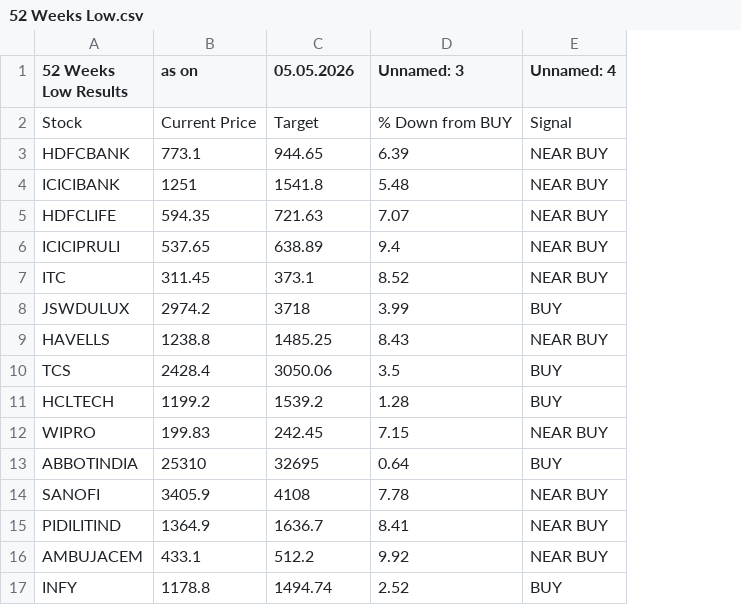
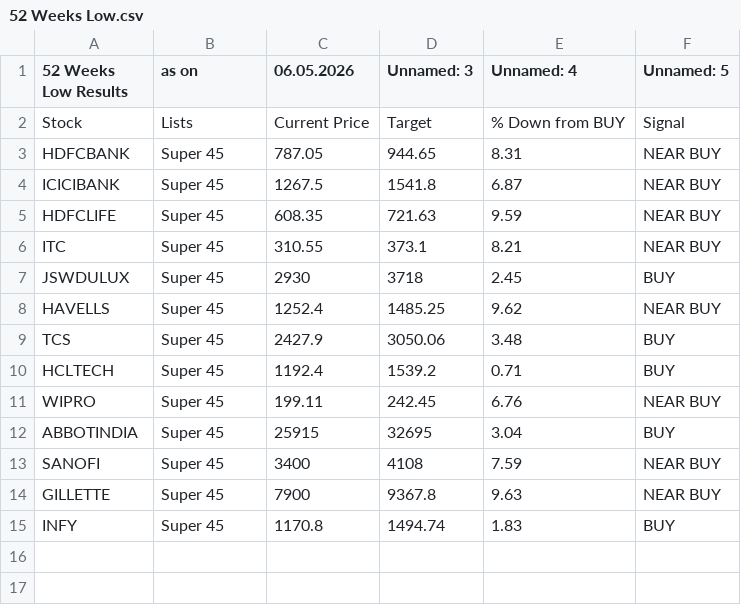
Before and after one commit to mojiburrahaman25/stock-output, a CSV file: 52 Weeks Low.csv, drawn as a sheet; removed rows and columns are numbered as before the commit, all else as after; the diff names each change by its address in the sheet, - before the commit and + after, or states it on an @@ line.

```diff
--- a/52 Weeks Low.csv
+++ b/52 Weeks Low.csv
+column C (06.05.2026), rows 2-13: Current Price | 787.05 | 1267.5 | 608.35 | 310.55 | 2930 | 1252.4 | 2427.9 | 1192.4 | 199.11 | 25915 | 3400; row 15: 1170.8
-column D (Unnamed: 3), rows 2-5: % Down from BUY | 6.39 | 5.48 | 7.07; rows 7-14: 8.52 | 3.99 | 8.43 | 3.5 | 1.28 | 7.15 | 0.64 | 7.78; row 17: 2.52
+column E (Unnamed: 4), rows 2-13: % Down from BUY | 8.31 | 6.87 | 9.59 | 8.21 | 2.45 | 9.62 | 3.48 | 0.71 | 6.76 | 3.04 | 7.59; row 15: 1.83
-D1: 05.05.2026
+D1: Unnamed: 3
-F1: Unnamed: 4
+F1: Unnamed: 5
-B2 (as on): Current Price
+B2 (as on): Lists
-B3 (as on): 773.1
+B3 (as on): Super 45
-B4 (as on): 1251
+B4 (as on): Super 45
-B5 (as on): 594.35
+B5 (as on): Super 45
-row 6: ICICIPRULI | 537.65 | 638.89 | 9.4 | NEAR BUY
-B6 (as on): 311.45
+B6 (as on): Super 45
-B7 (as on): 2974.2
+B7 (as on): Super 45
-B8 (as on): 1238.8
+B8 (as on): Super 45
-B9 (as on): 2428.4
+B9 (as on): Super 45
-B10 (as on): 1199.2
+B10 (as on): Super 45
-B11 (as on): 199.83
+B11 (as on): Super 45
-B12 (as on): 25310
+B12 (as on): Super 45
-B13 (as on): 3405.9
+B13 (as on): Super 45
-row 15: PIDILITIND | 1364.9 | 1636.7 | 8.41 | NEAR BUY
-row 16: AMBUJACEM | 433.1 | 512.2 | 9.92 | NEAR BUY
+row 14: GILLETTE | Super 45 | 7900 | 9367.8 | 9.63 | NEAR BUY
-B15 (as on): 1178.8
+B15 (as on): Super 45
```
Also changed, not shown: BUY List.csv, CUP Pattern.csv, 3 other files.
